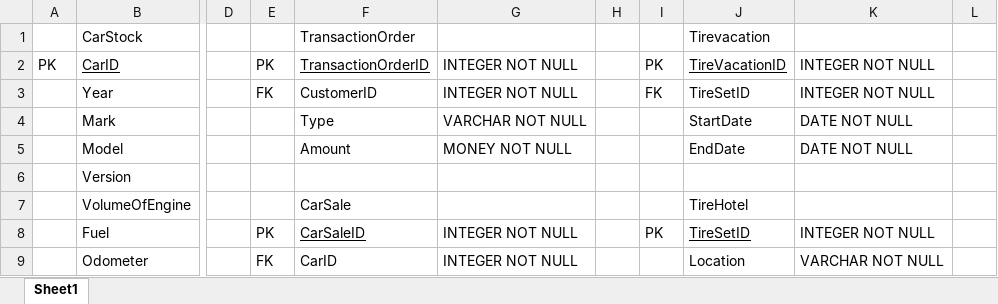
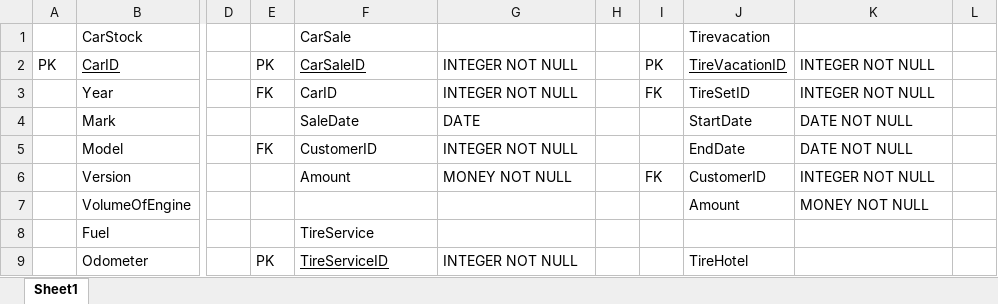
Before and after one commit to Auropen/SecondHandCars, an Excel workbook: Database/Iteration 2 ERD Mapping.xlsx, sheet Sheet1, drawn as a sheet; only a part is shown, gaps mark what is left out; values as stored, in another font and other column widths than the file's, no borders; the diff covers the shown part only; the diff names each change by its address in the sheet, - before the commit and + after, or states it on an @@ line.

```diff
--- a/Database/Iteration 2 ERD Mapping.xlsx (sheet Sheet1)
+++ b/Database/Iteration 2 ERD Mapping.xlsx (sheet Sheet1)
-F1: TransactionOrder
+F1: CarSale
-F2: TransactionOrderID
+F2: CarSaleID
-F3: CustomerID
+F3: CarID
-F4: Type
+F4: SaleDate
-G4: VARCHAR NOT NULL
+G4: DATE
-E5: (empty)
+E5: FK
-F5: Amount
+F5: CustomerID
-G5: MONEY NOT NULL
+G5: INTEGER NOT NULL
-F6: (empty)
+F6: Amount
-G6: (empty)
+G6: MONEY NOT NULL
-I6: (empty)
+I6: FK
-J6: (empty)
+J6: CustomerID
-K6: (empty)
+K6: INTEGER NOT NULL
-F7: CarSale
+F7: (empty)
-J7: TireHotel
+J7: Amount
-K7: (empty)
+K7: MONEY NOT NULL
-E8: PK
+E8: (empty)
-F8: CarSaleID
+F8: TireService
-F8 underline: on
+F8 underline: off
-G8: INTEGER NOT NULL
+G8: (empty)
-I8: PK
+I8: (empty)
-J8: TireSetID
+J8: (empty)
-K8: INTEGER NOT NULL
+K8: (empty)
-E9: FK
+E9: PK
-F9: CarID
+F9: TireServiceID
-F9 underline: off
+F9 underline: on
-J9: Location
+J9: TireHotel
-K9: VARCHAR NOT NULL
+K9: (empty)
```
Also changed, not shown: 1 added row, 1 removed row, 57 edited cells and cell formats elsewhere in this sheet, 14 other files.
